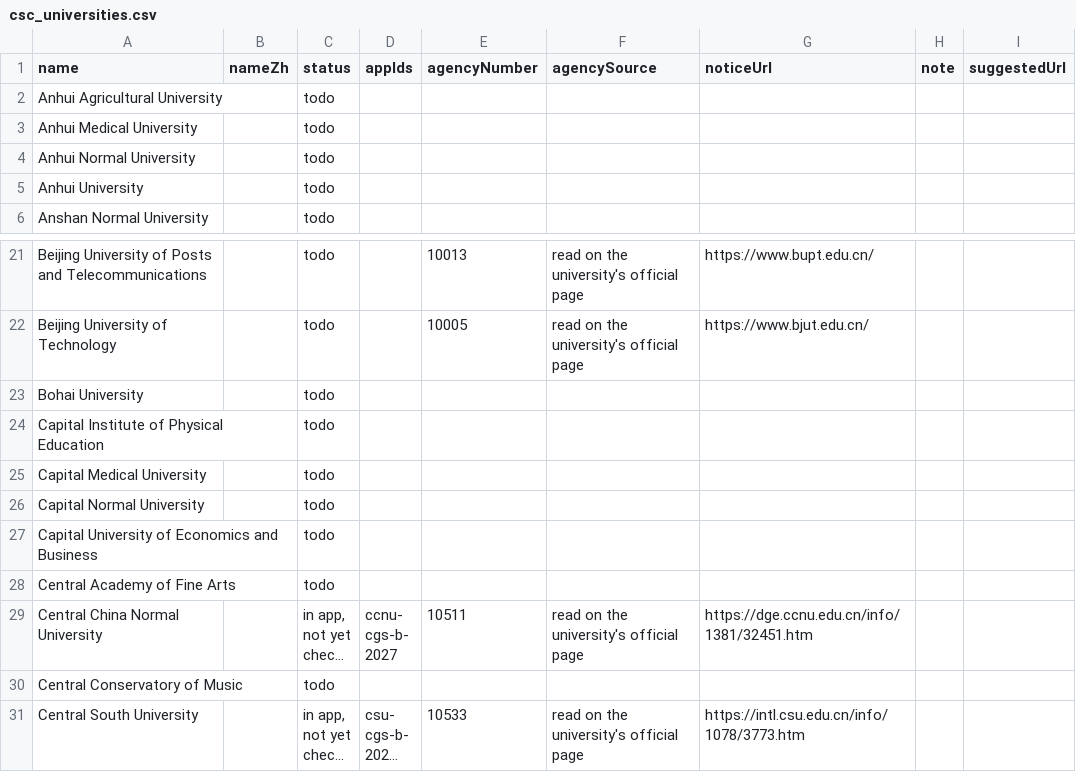
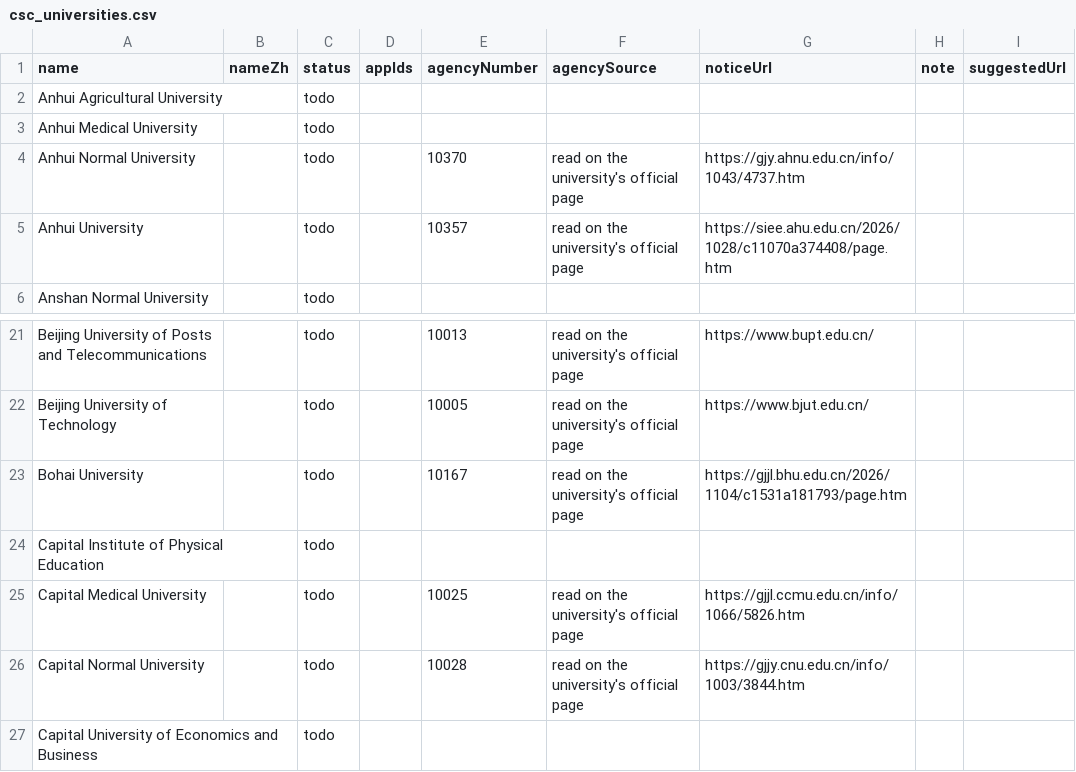
Before and after one commit to afsar-khan/Stipendo, a CSV file: tools/csc_universities.csv, drawn as a sheet; only a part is shown, gaps mark what is left out; the shorter side is filled out with more unchanged rows; long unchanged cells end in …; the diff names each change by its address in the sheet, - before the commit and + after, or states it on an @@ line.

Commit message:
Added New files

```diff
--- a/tools/csc_universities.csv
+++ b/tools/csc_universities.csv
-E4 (agencyNumber): (empty)
+E4 (agencyNumber): 10370
-F4:F5 (agencySource): (empty)
+F4:F5 (agencySource): read on the university's official page
-G4 (noticeUrl): (empty)
+G4 (noticeUrl): https://gjy.ahnu.edu.cn/info/1043/4737.htm
-E5 (agencyNumber): (empty)
+E5 (agencyNumber): 10357
-G5 (noticeUrl): (empty)
+G5 (noticeUrl): https://siee.ahu.edu.cn/2026/1028/c11070a374408/page.htm
-E23 (agencyNumber): (empty)
+E23 (agencyNumber): 10167
-F23 (agencySource): (empty)
+F23 (agencySource): read on the university's official page
-G23 (noticeUrl): (empty)
+G23 (noticeUrl): https://gjjl.bhu.edu.cn/2026/1104/c1531a181793/page.htm
-E25 (agencyNumber): (empty)
+E25 (agencyNumber): 10025
-F25:F26 (agencySource): (empty)
+F25:F26 (agencySource): read on the university's official page
-G25 (noticeUrl): (empty)
+G25 (noticeUrl): https://gjjl.ccmu.edu.cn/info/1066/5826.htm
-E26 (agencyNumber): (empty)
+E26 (agencyNumber): 10028
-G26 (noticeUrl): (empty)
+G26 (noticeUrl): https://gjjy.cnu.edu.cn/info/1003/3844.htm
```
